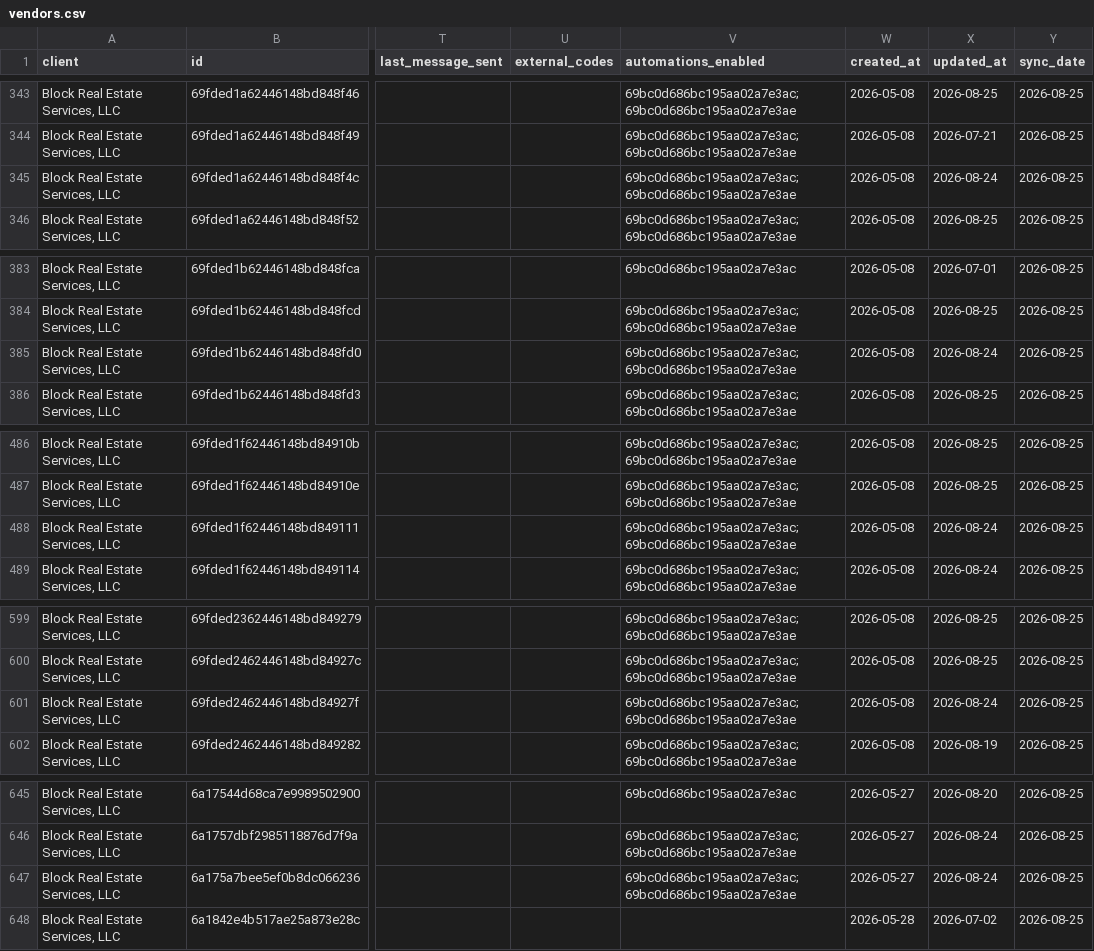
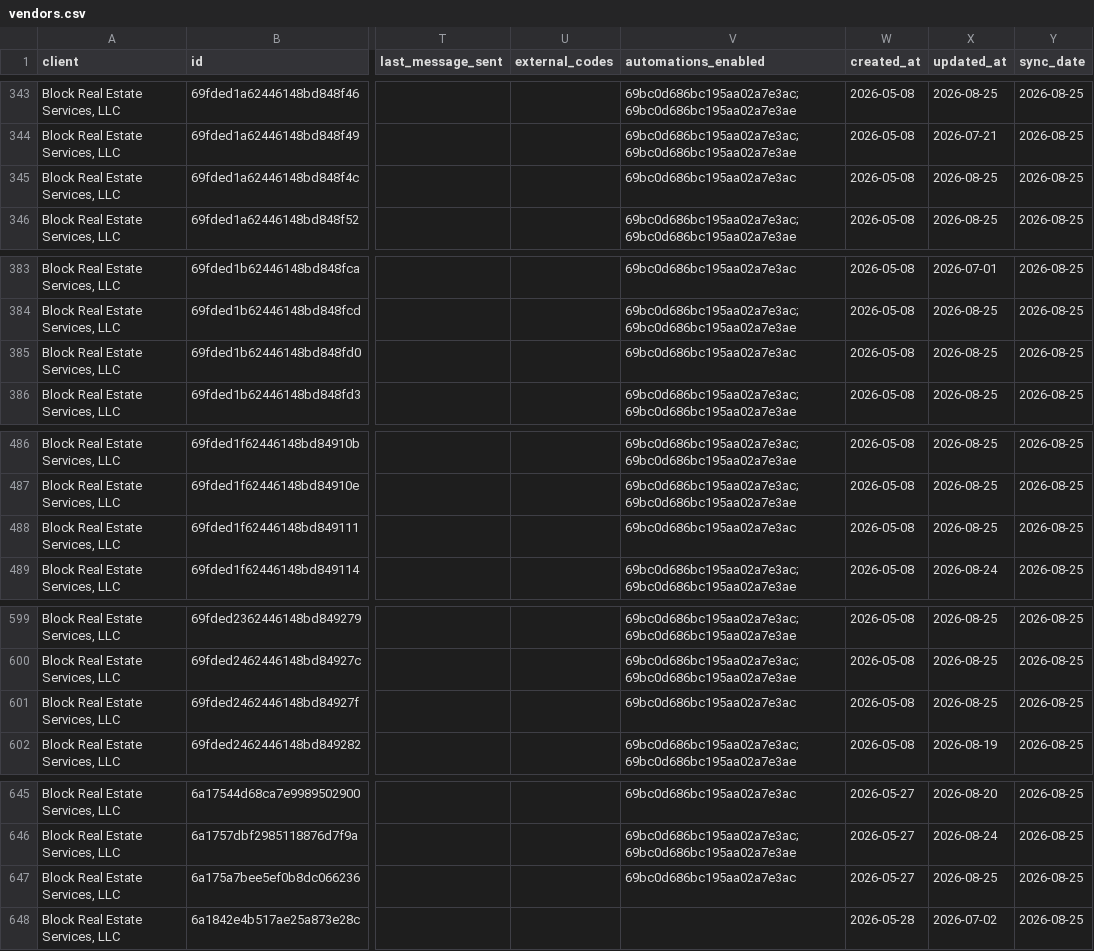
Before and after one commit to PhilipIrving/hubcertsecure, a CSV file: data/trustlayer/vendors.csv, drawn as a sheet; only a part is shown, gaps mark what is left out; the diff covers the shown part only; the diff names each change by its address in the sheet, - before the commit and + after, or states it on an @@ line.

```diff
--- a/data/trustlayer/vendors.csv
+++ b/data/trustlayer/vendors.csv
-V345 (automations_enabled): 69bc0d686bc195aa02a7e3ac; 69bc0d686bc195aa02a7e3ae
+V345 (automations_enabled): 69bc0d686bc195aa02a7e3ac
-X345 (updated_at): 2026-08-24
+X345 (updated_at): 2026-08-25
-V385 (automations_enabled): 69bc0d686bc195aa02a7e3ac; 69bc0d686bc195aa02a7e3ae
+V385 (automations_enabled): 69bc0d686bc195aa02a7e3ac
-X385 (updated_at): 2026-08-24
+X385 (updated_at): 2026-08-25
-V488 (automations_enabled): 69bc0d686bc195aa02a7e3ac; 69bc0d686bc195aa02a7e3ae
+V488 (automations_enabled): 69bc0d686bc195aa02a7e3ac
-X488 (updated_at): 2026-08-24
+X488 (updated_at): 2026-08-25
-V601 (automations_enabled): 69bc0d686bc195aa02a7e3ac; 69bc0d686bc195aa02a7e3ae
+V601 (automations_enabled): 69bc0d686bc195aa02a7e3ac
-X601 (updated_at): 2026-08-24
+X601 (updated_at): 2026-08-25
-V647 (automations_enabled): 69bc0d686bc195aa02a7e3ac; 69bc0d686bc195aa02a7e3ae
+V647 (automations_enabled): 69bc0d686bc195aa02a7e3ac
-X647 (updated_at): 2026-08-24
+X647 (updated_at): 2026-08-25
```
Also changed, not shown: 7 edited cells elsewhere in this file, data/trustlayer/coverages.csv, data/trustlayer/criteria.csv, 33 other files.
